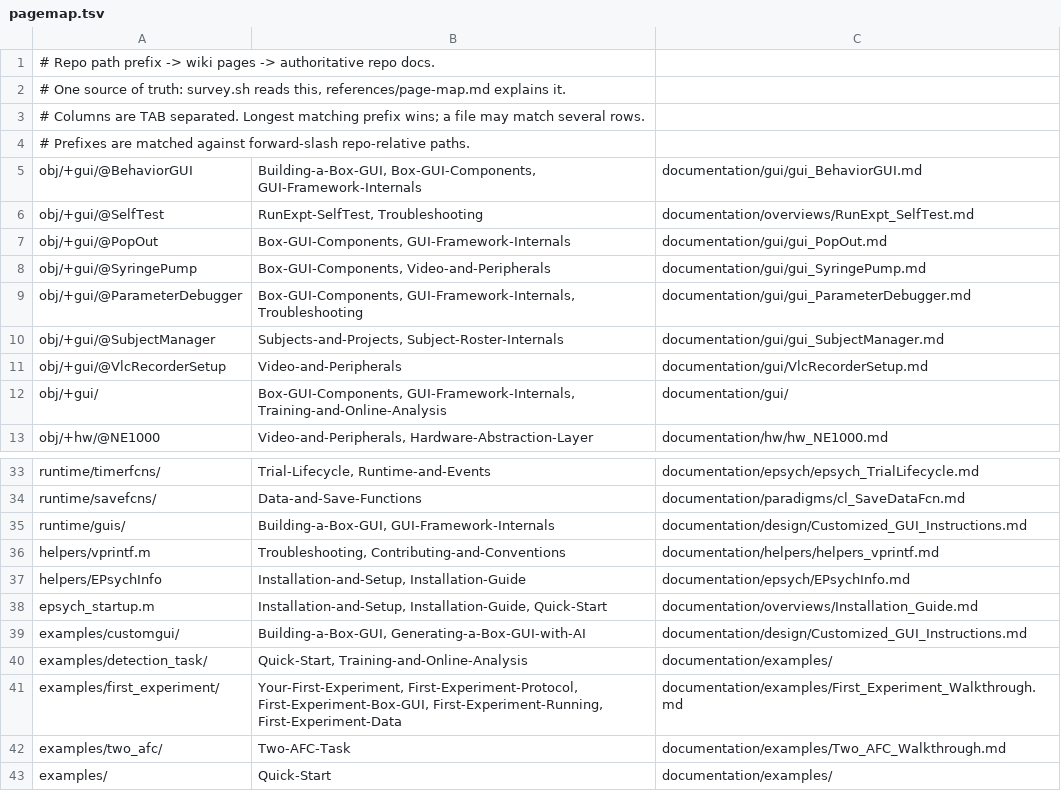
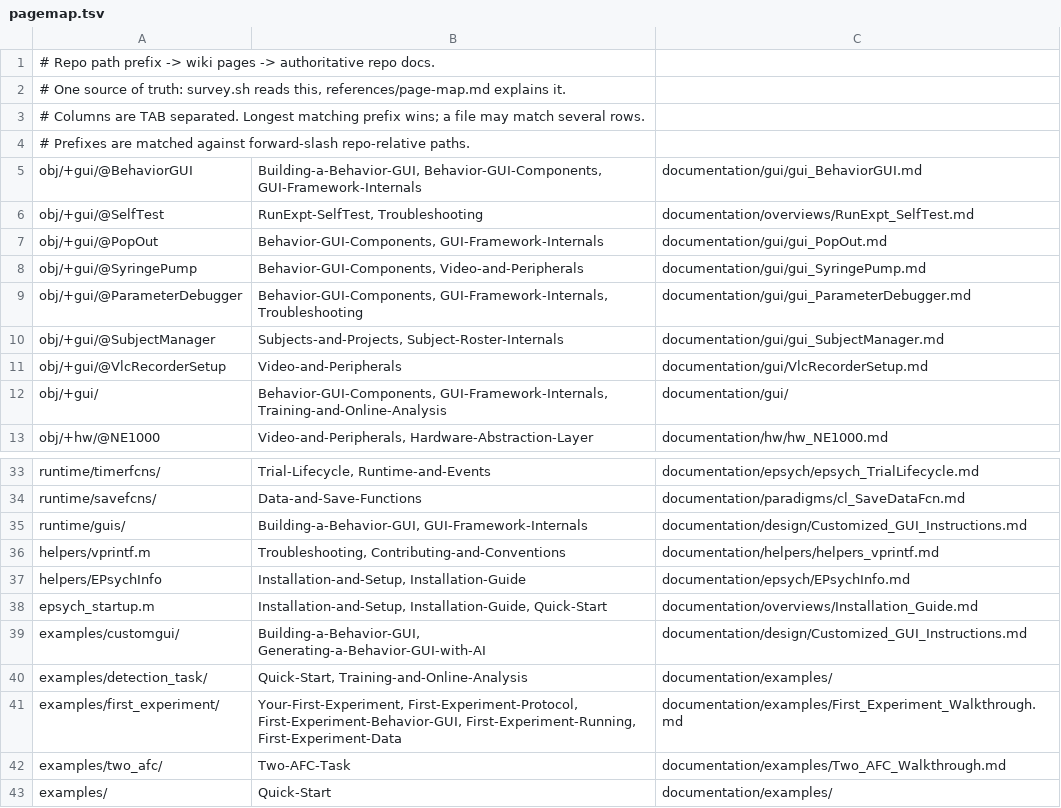
Before and after one commit to dstolz/epsych2, a TSV file: .claude/skills/update-wiki/pagemap.tsv, drawn as a sheet; only a part is shown, gaps mark what is left out.

```diff
--- a/.claude/skills/update-wiki/pagemap.tsv
+++ b/.claude/skills/update-wiki/pagemap.tsv
@@ -4,10 +4,10 @@
 # Prefixes are matched against forward-slash repo-relative paths.
-obj/+gui/@BehaviorGUI	Building-a-Box-GUI, Box-GUI-Components, GUI-Framework-Internals	documentation/gui/gui_BehaviorGUI.md
+obj/+gui/@BehaviorGUI	Building-a-Behavior-GUI, Behavior-GUI-Components, GUI-Framework-Internals	documentation/gui/gui_BehaviorGUI.md
 obj/+gui/@SelfTest	RunExpt-SelfTest, Troubleshooting	documentation/overviews/RunExpt_SelfTest.md
-obj/+gui/@PopOut	Box-GUI-Components, GUI-Framework-Internals	documentation/gui/gui_PopOut.md
-obj/+gui/@SyringePump	Box-GUI-Components, Video-and-Peripherals	documentation/gui/gui_SyringePump.md
-obj/+gui/@ParameterDebugger	Box-GUI-Components, GUI-Framework-Internals, Troubleshooting	documentation/gui/gui_ParameterDebugger.md
+obj/+gui/@PopOut	Behavior-GUI-Components, GUI-Framework-Internals	documentation/gui/gui_PopOut.md
+obj/+gui/@SyringePump	Behavior-GUI-Components, Video-and-Peripherals	documentation/gui/gui_SyringePump.md
+obj/+gui/@ParameterDebugger	Behavior-GUI-Components, GUI-Framework-Internals, Troubleshooting	documentation/gui/gui_ParameterDebugger.md
 obj/+gui/@SubjectManager	Subjects-and-Projects, Subject-Roster-Internals	documentation/gui/gui_SubjectManager.md
 obj/+gui/@VlcRecorderSetup	Video-and-Peripherals	documentation/gui/VlcRecorderSetup.md
-obj/+gui/	Box-GUI-Components, GUI-Framework-Internals, Training-and-Online-Analysis	documentation/gui/
+obj/+gui/	Behavior-GUI-Components, GUI-Framework-Internals, Training-and-Online-Analysis	documentation/gui/
 obj/+hw/@NE1000	Video-and-Peripherals, Hardware-Abstraction-Layer	documentation/hw/hw_NE1000.md
@@ -34,3 +34,3 @@ runtime/timerfcns/	Trial-Lifecycle, Runtime-and-Events	documentation/epsych/epsy
 runtime/savefcns/	Data-and-Save-Functions	documentation/paradigms/cl_SaveDataFcn.md
-runtime/guis/	Building-a-Box-GUI, GUI-Framework-Internals	documentation/design/Customized_GUI_Instructions.md
+runtime/guis/	Building-a-Behavior-GUI, GUI-Framework-Internals	documentation/design/Customized_GUI_Instructions.md
 helpers/vprintf.m	Troubleshooting, Contributing-and-Conventions	documentation/helpers/helpers_vprintf.md
@@ -38,5 +38,5 @@ helpers/EPsychInfo	Installation-and-Setup, Installation-Guide	documentation/epsy
 epsych_startup.m	Installation-and-Setup, Installation-Guide, Quick-Start	documentation/overviews/Installation_Guide.md
-examples/customgui/	Building-a-Box-GUI, Generating-a-Box-GUI-with-AI	documentation/design/Customized_GUI_Instructions.md
+examples/customgui/	Building-a-Behavior-GUI, Generating-a-Behavior-GUI-with-AI	documentation/design/Customized_GUI_Instructions.md
 examples/detection_task/	Quick-Start, Training-and-Online-Analysis	documentation/examples/
-examples/first_experiment/	Your-First-Experiment, First-Experiment-Protocol, First-Experiment-Box-GUI, First-Experiment-Running, First-Experiment-Data	documentation/examples/First_Experiment_Walkthrough.md
+examples/first_experiment/	Your-First-Experiment, First-Experiment-Protocol, First-Experiment-Behavior-GUI, First-Experiment-Running, First-Experiment-Data	documentation/examples/First_Experiment_Walkthrough.md
 examples/two_afc/	Two-AFC-Task	documentation/examples/Two_AFC_Walkthrough.md
```
Also changed, not shown: 31 other files.
